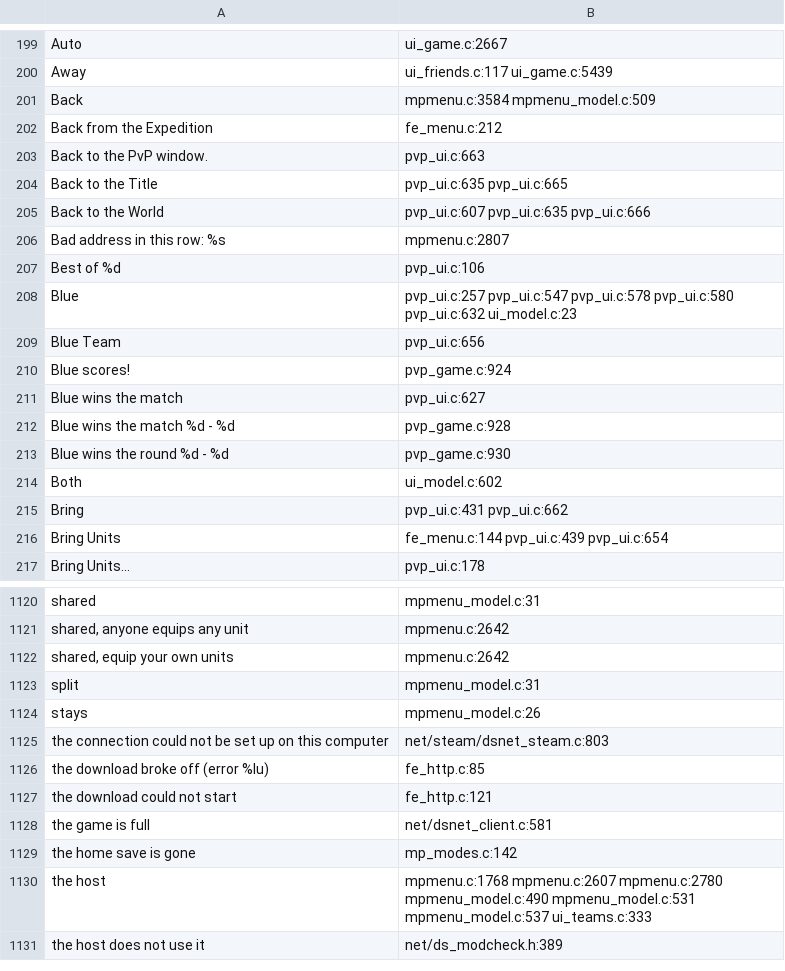
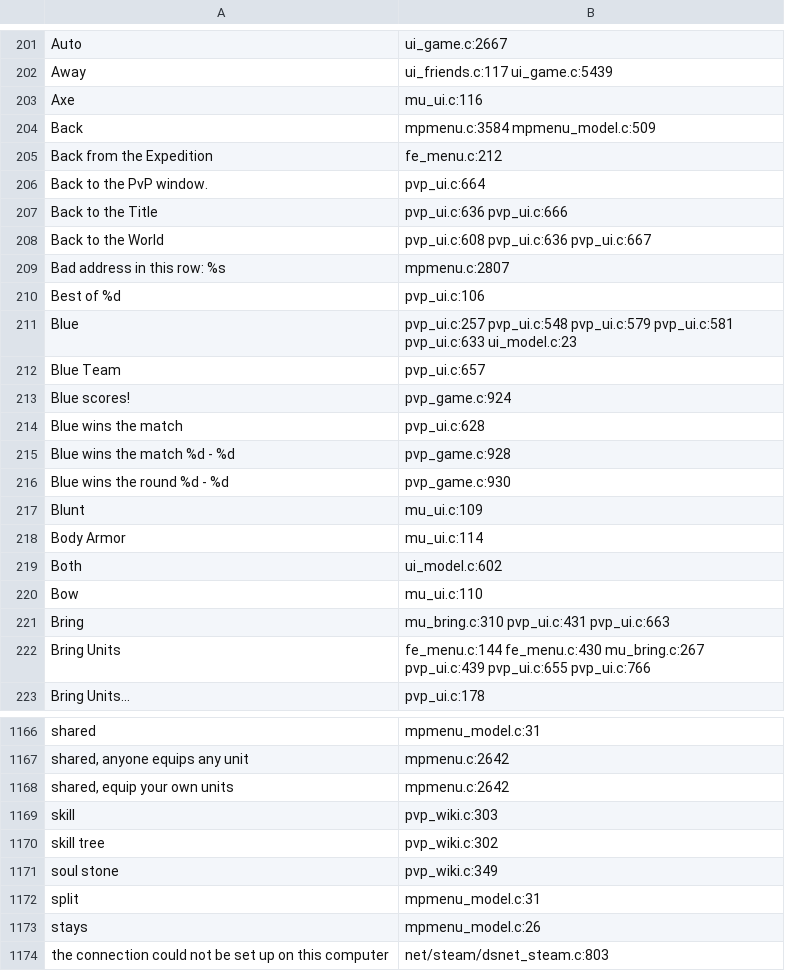
Before and after one commit to AmfiLogos/ds_multiplayer, a TSV file: lang/_where.tsv, drawn as a sheet; only a part is shown, gaps mark what is left out; the shorter side is filled out with more unchanged rows; the diff covers the shown part only.

Commit message:
Bring Units card window in the multiplayer mod (Foreign Expedition + PvP), units from the player's own saves
Owner choice 2026-10-20: the "Bring units" CARD window (unit cards with the game's icons, from Units Laboratory) replaces
the text list in the Foreign Expedition lobby and the PvP lobby / PvP window. Units still come only from the player's own
saves: no My Units tab, no Unit Builder door, no wiki link.

src/mu_bring.c + .h: the window of ds_custommodes units/mu_bring.c (removed there at 5454e03), saves only.
Copied from ds_custommodes 095d27a (Units Laboratory keeps its own copy for My Units; no link between the two images):
cm_il.c/.h (il2cpp by name, icons), mu_ui.c/.h (window, texts, icons, Compact Plus card, frame tick), mu_tip.c (the
game's hover card), mu_look.c/.h (the game-drawn sprite), mu_card.c/.h + tables, mu_save.c/.h (save -> card), pvp_wiki.c/.h
+ tables (wk_build). mu_timer.c = the OS timer half of units/mu_clip.c.
The window needs the loader's widget kit: the module entry hands the host over (mp_cards_host: Mac mp_module.c by dlsym,
Windows rig_main_win.c). Without a kit (the rig's own dylib) the old text lists open, as before.
fe_game.c fe_bring_picks / pvp_bring_picks + pvp_units.c pvp_units_send_entries: one Bring = one send, each pick exported
from its save (read only), as the rig's fe_bring / pvp_units_bring.
Tests: rig commands bring_state / bring_close (fe_menu.c exec); the units-driver resolves "bring:<name>" in the
multiplayer image. Strings: 50 new keys, 10 languages (Units Laboratory's translations; one new subtitle translated).
sdk/dsl_sdk.h = the loader's API 6 copy. gen_port.py: a multiplayer source with a Units Laboratory file's name is not
moved out of build/gen. win_map.tsv regenerated (line numbers).

```diff
--- a/lang/_where.tsv
+++ b/lang/_where.tsv
@@ -200,18 +202,22 @@
 "Away"	ui_friends.c:117 ui_game.c:5439
+"Axe"	mu_ui.c:116
 "Back"	mpmenu.c:3584 mpmenu_model.c:509
 "Back from the Expedition"	fe_menu.c:212
-"Back to the PvP window."	pvp_ui.c:663
-"Back to the Title"	pvp_ui.c:635 pvp_ui.c:665
-"Back to the World"	pvp_ui.c:607 pvp_ui.c:635 pvp_ui.c:666
+"Back to the PvP window."	pvp_ui.c:664
+"Back to the Title"	pvp_ui.c:636 pvp_ui.c:666
+"Back to the World"	pvp_ui.c:608 pvp_ui.c:636 pvp_ui.c:667
 "Bad address in this row: %s"	mpmenu.c:2807
 "Best of %d"	pvp_ui.c:106
-"Blue"	pvp_ui.c:257 pvp_ui.c:547 pvp_ui.c:578 pvp_ui.c:580 pvp_ui.c:632 ui_model.c:23
-"Blue Team"	pvp_ui.c:656
+"Blue"	pvp_ui.c:257 pvp_ui.c:548 pvp_ui.c:579 pvp_ui.c:581 pvp_ui.c:633 ui_model.c:23
+"Blue Team"	pvp_ui.c:657
 "Blue scores!"	pvp_game.c:924
-"Blue wins the match"	pvp_ui.c:627
+"Blue wins the match"	pvp_ui.c:628
 "Blue wins the match  %d - %d"	pvp_game.c:928
 "Blue wins the round  %d - %d"	pvp_game.c:930
+"Blunt"	mu_ui.c:109
+"Body Armor"	mu_ui.c:114
 "Both"	ui_model.c:602
-"Bring"	pvp_ui.c:431 pvp_ui.c:662
-"Bring Units"	fe_menu.c:144 pvp_ui.c:439 pvp_ui.c:654
+"Bow"	mu_ui.c:110
+"Bring"	mu_bring.c:310 pvp_ui.c:431 pvp_ui.c:663
+"Bring Units"	fe_menu.c:144 fe_menu.c:430 mu_bring.c:267 pvp_ui.c:439 pvp_ui.c:655 pvp_ui.c:766
 "Bring Units..."	pvp_ui.c:178
@@ -1122,2 +1168,5 @@
 "shared, equip your own units"	mpmenu.c:2642
+"skill"	pvp_wiki.c:303
+"skill tree"	pvp_wiki.c:302
+"soul stone"	pvp_wiki.c:349
 "split"	mpmenu_model.c:31
```
Also changed, not shown: 43 added rows and 55 edited cells elsewhere in this file, win/win_map.tsv, 38 other files.
